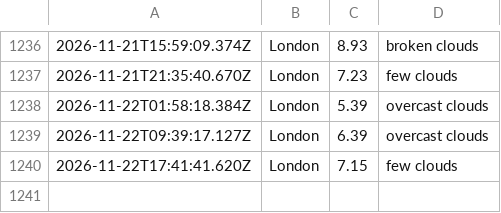
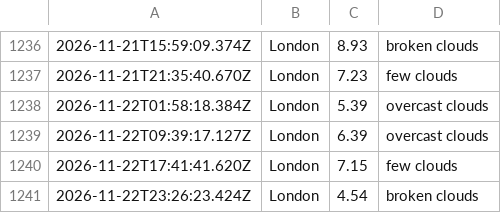
Before and after one commit to ialakija98/Weather-app-js, a CSV file: data/weather_log.csv, drawn as a sheet; only a part is shown, gaps mark what is left out; the diff names each change by its address in the sheet, - before the commit and + after, or states it on an @@ line.

```diff
--- a/data/weather_log.csv
+++ b/data/weather_log.csv
+row 1241: 2026-11-22T23:26:23.424Z | London | 4.54 | broken clouds
```
Also changed, not shown: 1 other file.
